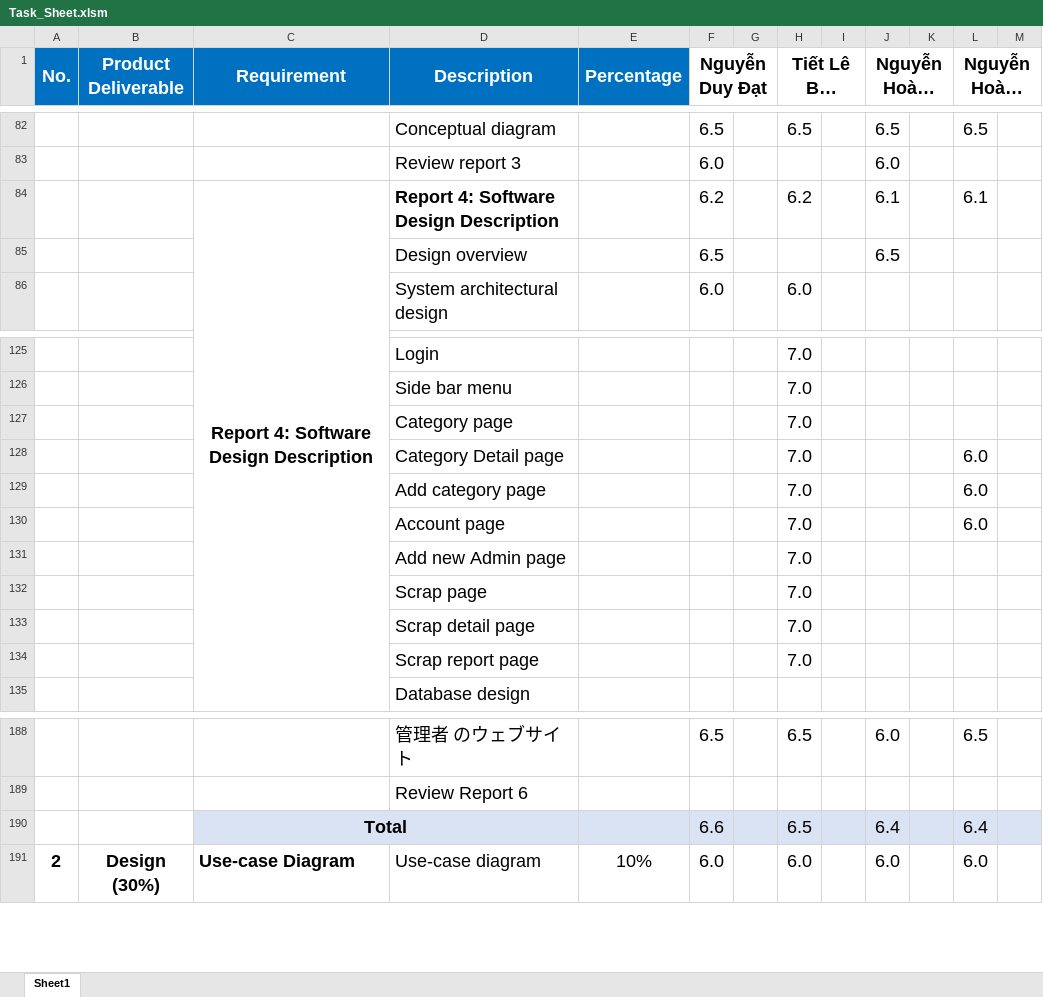
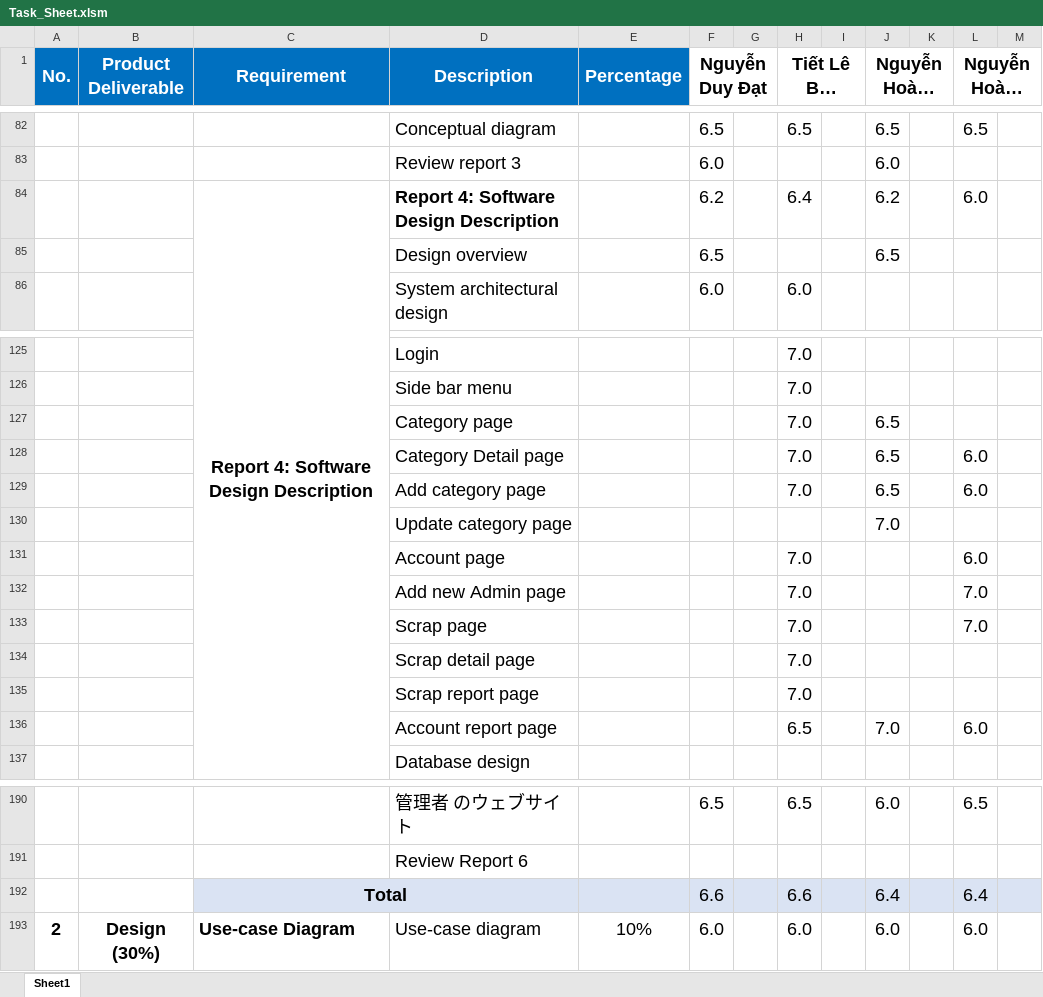
Before and after one commit to datndse63093/Capstone_JS_Spring2020_FE_Doc, an Excel workbook: Document/Task_Sheet.xlsm, sheet Sheet1, drawn as a sheet; only a part is shown, gaps mark what is left out; long unchanged cells end in …; values as stored, in another font and other column widths than the file's, no borders; addresses are those after the commit; the diff names each change by its address in the sheet, - before the commit and + after, or states it on an @@ line.

Commit message:
update document

```diff
--- a/Document/Task_Sheet.xlsm (sheet Sheet1)
+++ b/Document/Task_Sheet.xlsm (sheet Sheet1)
-H84 (Tiết Lê Bảo Khánh): 6.2
+H84 (Tiết Lê Bảo Khánh): 6.4
-J84 (Nguyễn Hoàng Anh Trung): 6.1
+J84 (Nguyễn Hoàng Anh Trung): 6.2
-L84 (Nguyễn Hoàng Nhân): 6.1
+L84 (Nguyễn Hoàng Nhân): 6.0
-J127:J129 (Nguyễn Hoàng Anh Trung): (empty)
+J127:J129 (Nguyễn Hoàng Anh Trung): 6.5
+row 130:  |  |  | Update category page |  |  |  |  |  | 7.0
-L132:L133 (Nguyễn Hoàng Nhân): (empty)
+L132:L133 (Nguyễn Hoàng Nhân): 7.0
+row 136:  |  |  | Account report page |  |  |  | 6.5 |  | 7.0 |  | 6.0
-H192 (Tiết Lê Bảo Khánh): 6.5
+H192 (Tiết Lê Bảo Khánh): 6.6
```
Also changed, not shown: formulas that keep their value, 1 other file.
